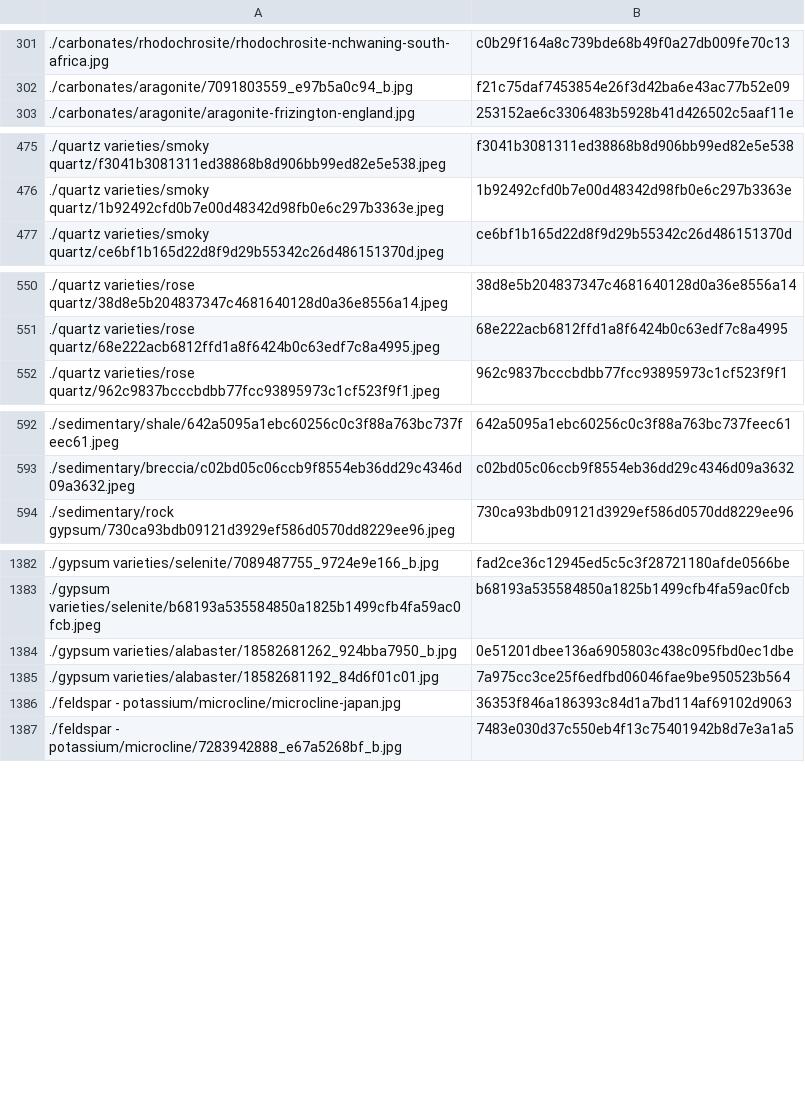
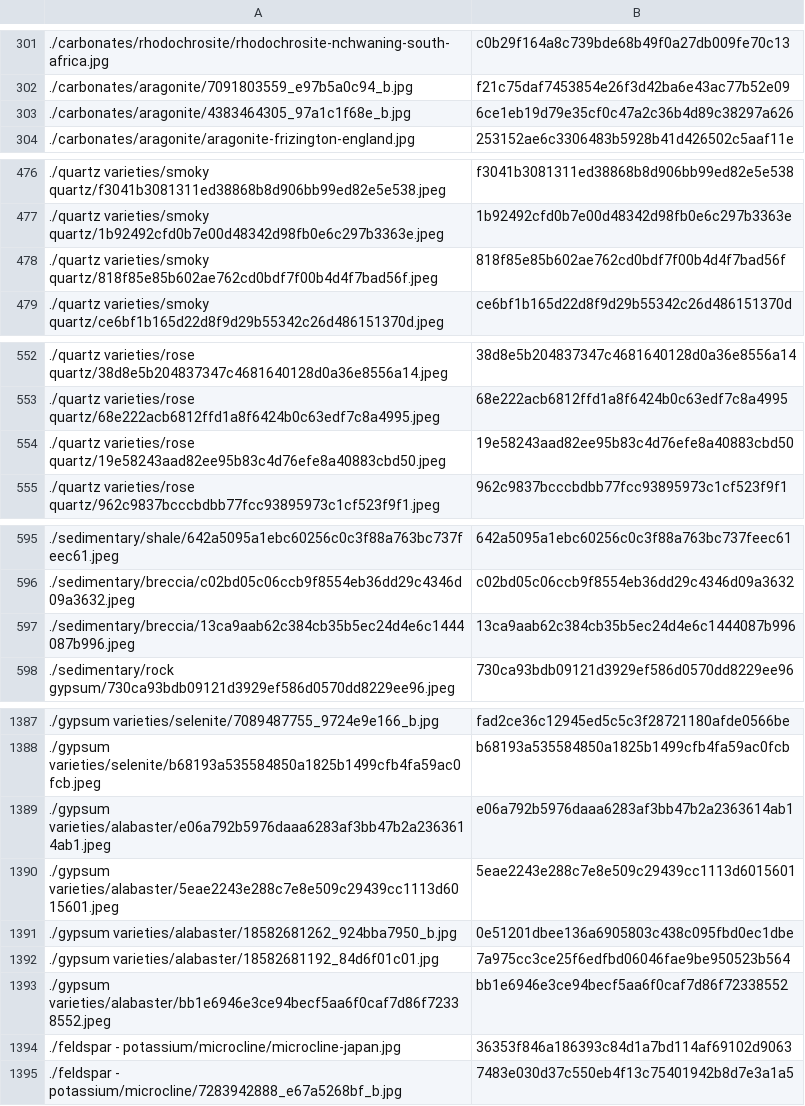
Before and after one commit to person-v132/Minerobo-Images, a CSV file: ids.csv, drawn as a sheet; only a part is shown, gaps mark what is left out; the diff covers the shown part only.

```diff
--- a/ids.csv
+++ b/ids.csv
@@ -302,2 +302,3 @@
 ./carbonates/aragonite/7091803559_e97b5a0c94_b.jpg,f21c75daf7453854e26f3d42ba6e43ac77b52e09
+./carbonates/aragonite/4383464305_97a1c1f68e_b.jpg,6ce1eb19d79e35cf0c47a2c36b4d89c38297a626
 ./carbonates/aragonite/aragonite-frizington-england.jpg,253152ae6c3306483b5928b41d426502c5aaf11e
@@ -476,2 +477,3 @@
 ./quartz varieties/smoky quartz/1b92492cfd0b7e00d48342d98fb0e6c297b3363e.jpeg,1b92492cfd0b7e00d48342d98fb0e6c297b3363e
+./quartz varieties/smoky quartz/818f85e85b602ae762cd0bdf7f00b4d4f7bad56f.jpeg,818f85e85b602ae762cd0bdf7f00b4d4f7bad56f
 ./quartz varieties/smoky quartz/ce6bf1b165d22d8f9d29b55342c26d486151370d.jpeg,ce6bf1b165d22d8f9d29b55342c26d486151370d
@@ -551,2 +553,3 @@
 ./quartz varieties/rose quartz/68e222acb6812ffd1a8f6424b0c63edf7c8a4995.jpeg,68e222acb6812ffd1a8f6424b0c63edf7c8a4995
+./quartz varieties/rose quartz/19e58243aad82ee95b83c4d76efe8a40883cbd50.jpeg,19e58243aad82ee95b83c4d76efe8a40883cbd50
 ./quartz varieties/rose quartz/962c9837bcccbdbb77fcc93895973c1cf523f9f1.jpeg,962c9837bcccbdbb77fcc93895973c1cf523f9f1
@@ -593,2 +596,3 @@
 ./sedimentary/breccia/c02bd05c06ccb9f8554eb36dd29c4346d09a3632.jpeg,c02bd05c06ccb9f8554eb36dd29c4346d09a3632
+./sedimentary/breccia/13ca9aab62c384cb35b5ec24d4e6c1444087b996.jpeg,13ca9aab62c384cb35b5ec24d4e6c1444087b996
 ./sedimentary/rock gypsum/730ca93bdb09121d3929ef586d0570dd8229ee96.jpeg,730ca93bdb09121d3929ef586d0570dd8229ee96
@@ -1383,4 +1388,7 @@
 ./gypsum varieties/selenite/b68193a535584850a1825b1499cfb4fa59ac0fcb.jpeg,b68193a535584850a1825b1499cfb4fa59ac0fcb
+./gypsum varieties/alabaster/e06a792b5976daaa6283af3bb47b2a2363614ab1.jpeg,e06a792b5976daaa6283af3bb47b2a2363614ab1
+./gypsum varieties/alabaster/5eae2243e288c7e8e509c29439cc1113d6015601.jpeg,5eae2243e288c7e8e509c29439cc1113d6015601
 ./gypsum varieties/alabaster/18582681262_924bba7950_b.jpg,0e51201dbee136a6905803c438c095fbd0ec1dbe
 ./gypsum varieties/alabaster/18582681192_84d6f01c01.jpg,7a975cc3ce25f6edfbd06046fae9be950523b564
+./gypsum varieties/alabaster/bb1e6946e3ce94becf5aa6f0caf7d86f72338552.jpeg,bb1e6946e3ce94becf5aa6f0caf7d86f72338552
 ./feldspar - potassium/microcline/microcline-japan.jpg,36353f846a186393c84d1a7bd114af69102d9063
```
Also changed, not shown: 1 added row elsewhere in this file.
